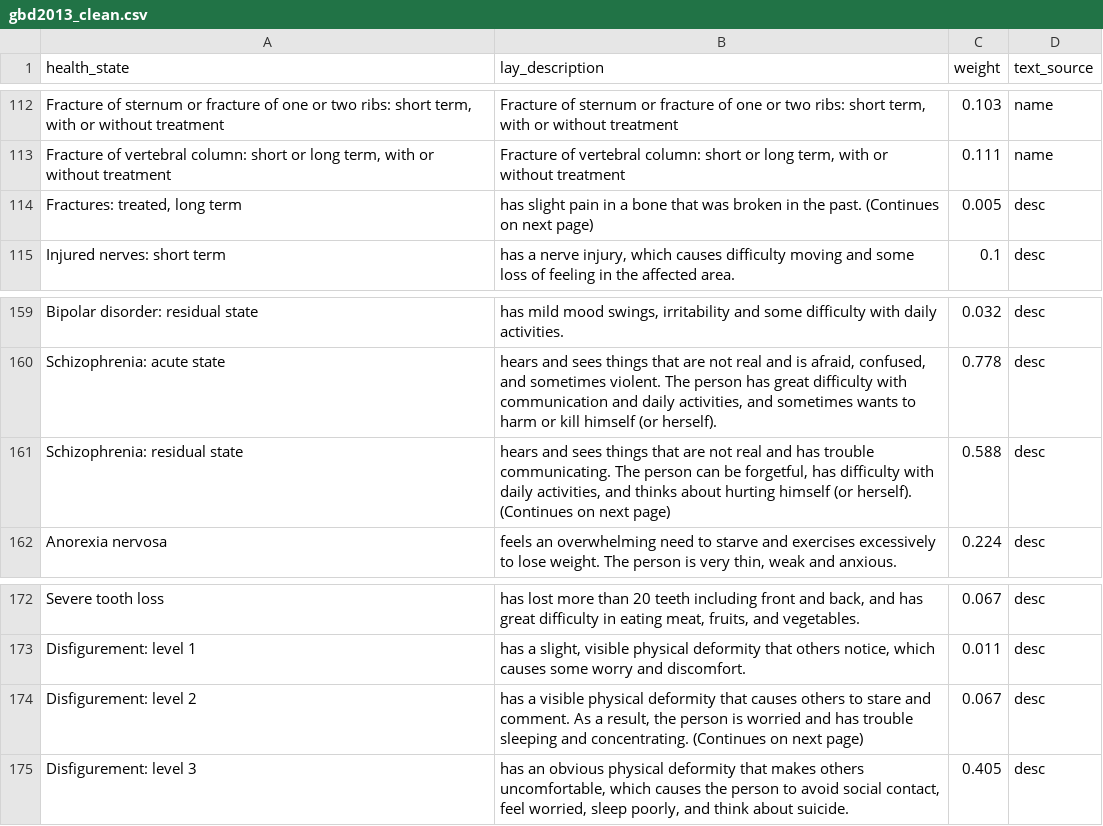
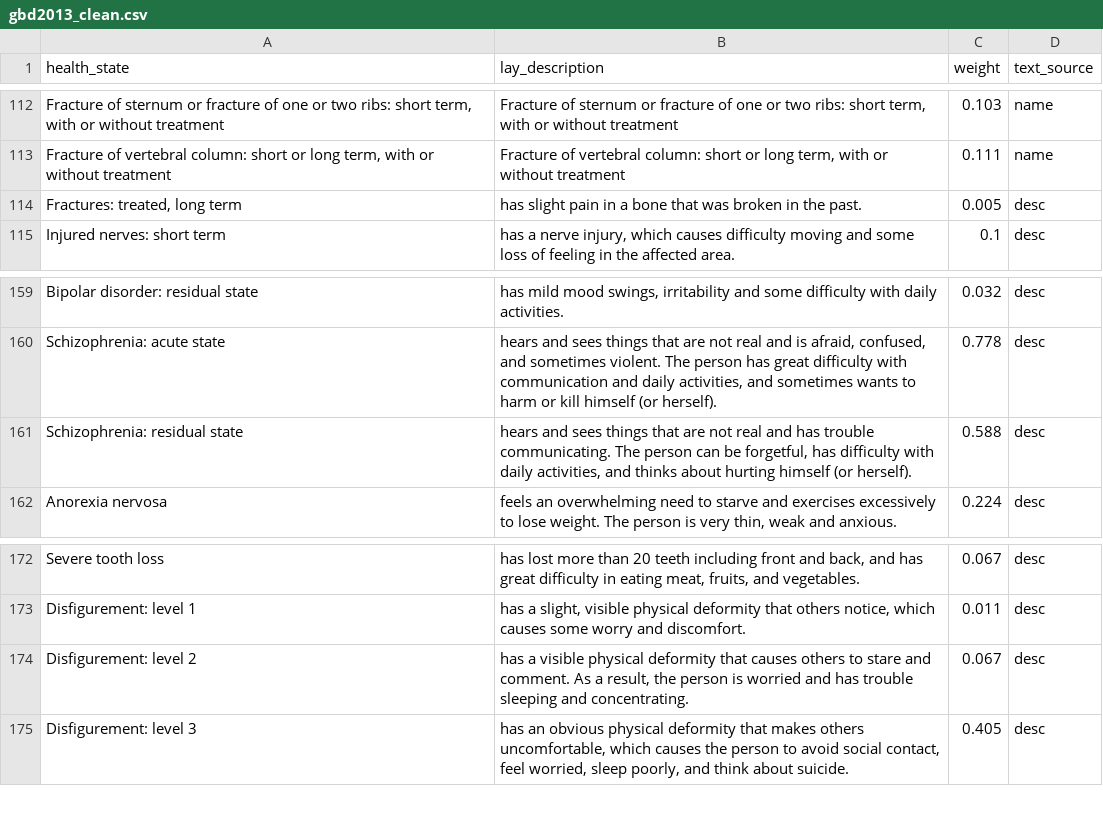
Before and after one commit to AIObjectives/graph_extract, a CSV file: human_data/gbd/gbd2013_clean.csv, drawn as a sheet; only a part is shown, gaps mark what is left out; the diff covers the shown part only; the diff names each change by its address in the sheet, - before the commit and + after, or states it on an @@ line.

Commit message:
fix(gbd): match state names across punctuation variants and strip page artifacts
Table 1 writes "Hearing loss, mild, with ringing" where Tables 2-4 write
"Hearing loss: mild, with ringing", so the name lookup missed and all five
with-ringing states inherited the plain variant's lay description - 10 rows
sharing 4 descriptions, including one text mapped to four different weights.
Normalising ':' and ',' in norm() resolves them: 233 rows now carry 233
distinct descriptions, and states with a real lay description rise 200 -> 210.

Also strip the "(Continues on next page)" page-break artifact that was riding
along in 8 descriptions.

```diff
--- a/human_data/gbd/gbd2013_clean.csv
+++ b/human_data/gbd/gbd2013_clean.csv
-B114 (lay_description): …the past. (Continues on next page)
+B114 (lay_description): …the past.
-B161 (lay_description): …(or herself). (Continues on next page)
+B161 (lay_description): …(or herself).
-B174 (lay_description): …and concentrating. (Continues on next page)
+B174 (lay_description): …and concentrating.
```
Also changed, not shown: 29 edited cells elsewhere in this file, 1 other file.
